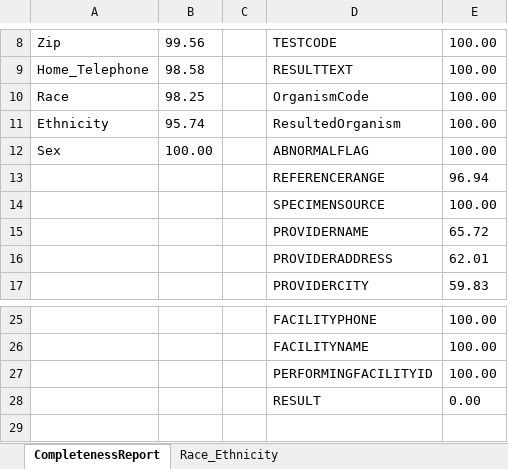
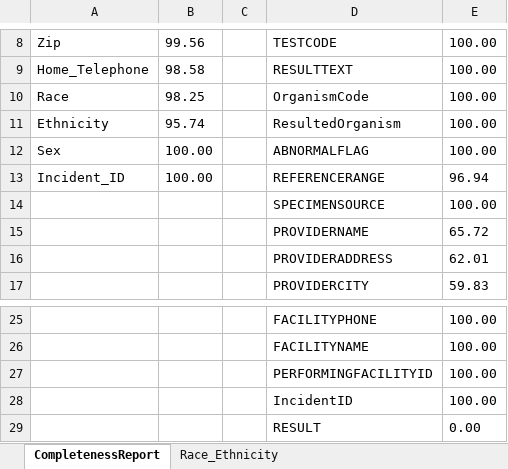
Before and after one commit to krastegar/data_quality_report, an Excel workbook: NameForFile_data_quality_reports.xlsx, sheet CompletenessReport, drawn as a sheet; only a part is shown, gaps mark what is left out; values as stored, in another font and other column widths than the file's, no borders; the diff names each change by its address in the sheet, - before the commit and + after, or states it on an @@ line.

```diff
--- a/NameForFile_data_quality_reports.xlsx (sheet CompletenessReport)
+++ b/NameForFile_data_quality_reports.xlsx (sheet CompletenessReport)
-A13: (empty)
+A13: Incident_ID
-B13: (empty)
+B13: 100.00
+row 28:  |  |  | IncidentID | 100.00
```
Also changed, not shown: sheet Frequency_ResultTest, 7 other files.
